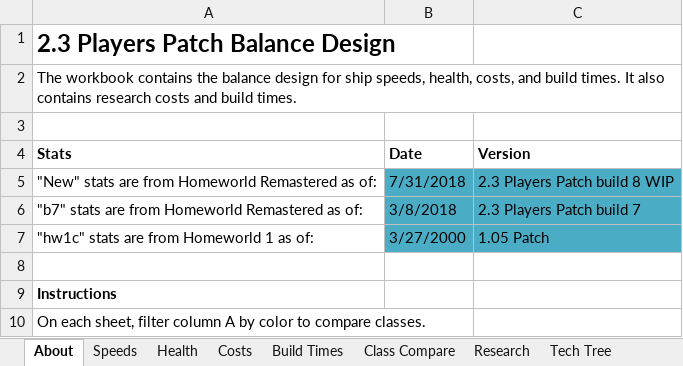
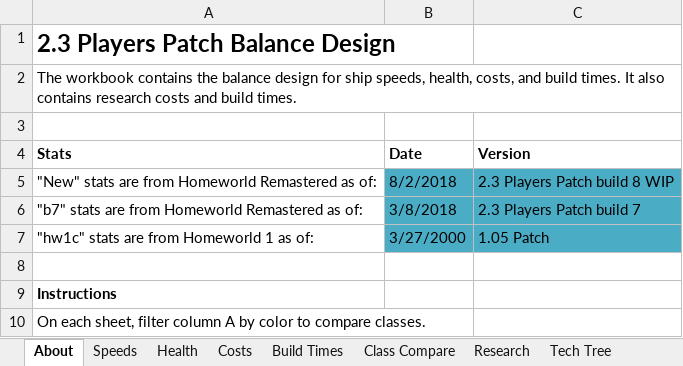
Before and after one commit to HW-PlayersPatch/Development, an Excel workbook: BalanceInfo/2.3 Players Patch - Balance Design.xlsx, sheet About, drawn as a sheet; values as stored, in another font and other column widths than the file's, no borders; the diff names each change by its address in the sheet, - before the commit and + after, or states it on an @@ line.

Commit message:
Info Folder Formatting Adjustments
Removed marinefrigate file, no changes from v2.1
Nerfed light corvs vs colls a bit more.
Info Folder Formatting Adjustments

```diff
--- a/BalanceInfo/2.3 Players Patch - Balance Design.xlsx (sheet About)
+++ b/BalanceInfo/2.3 Players Patch - Balance Design.xlsx (sheet About)
-B5 (Date): 7/31/2018
+B5 (Date): 8/2/2018
```
Also changed, not shown: 6 other files.
